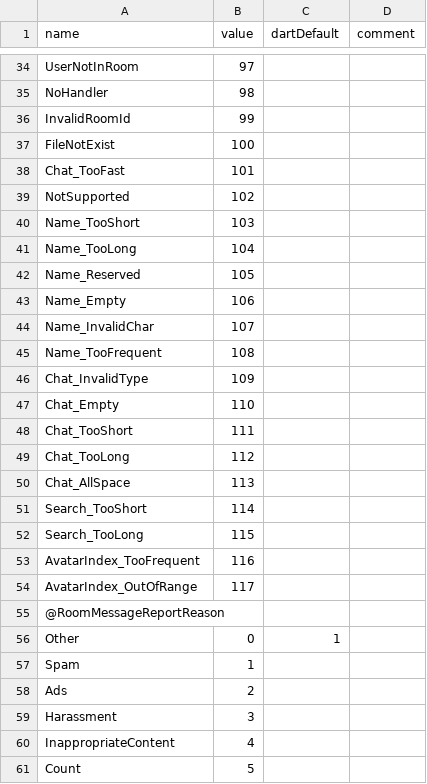
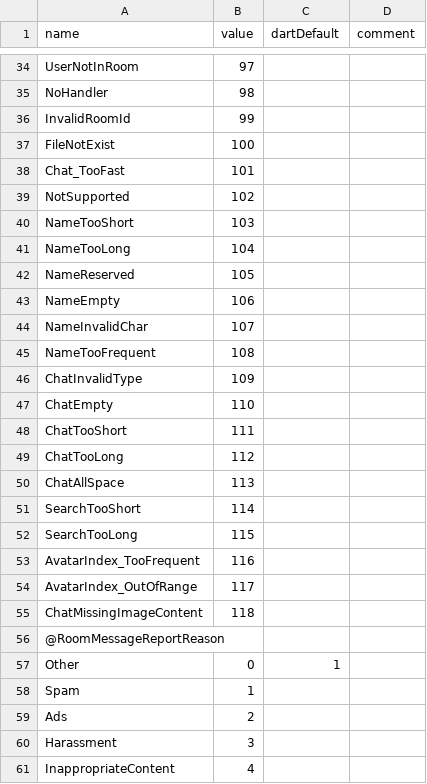
Before and after one commit to qcwgithub/server_f, a CSV file: CodeGen/EnumConfig.csv, drawn as a sheet; only a part is shown, gaps mark what is left out; the shorter side is filled out with more unchanged rows.

```diff
--- a/CodeGen/EnumConfig.csv
+++ b/CodeGen/EnumConfig.csv
@@ -39,17 +39,18 @@ Chat_TooFast,101,,
 NotSupported,102,,
-Name_TooShort,103,,
-Name_TooLong,104,,
-Name_Reserved,105,,
-Name_Empty,106,,
-Name_InvalidChar,107,,
-Name_TooFrequent,108,,
-Chat_InvalidType,109,,
-Chat_Empty,110,,
-Chat_TooShort,111,,
-Chat_TooLong,112,,
-Chat_AllSpace,113,,
-Search_TooShort,114,,
-Search_TooLong,115,,
+NameTooShort,103,,
+NameTooLong,104,,
+NameReserved,105,,
+NameEmpty,106,,
+NameInvalidChar,107,,
+NameTooFrequent,108,,
+ChatInvalidType,109,,
+ChatEmpty,110,,
+ChatTooShort,111,,
+ChatTooLong,112,,
+ChatAllSpace,113,,
+SearchTooShort,114,,
+SearchTooLong,115,,
 AvatarIndex_TooFrequent,116,,
 AvatarIndex_OutOfRange,117,,
+ChatMissingImageContent,118,,
 @RoomMessageReportReason,,,
```
Also changed, not shown: CodeGen/XInfoConfig.csv, 12 other files.
